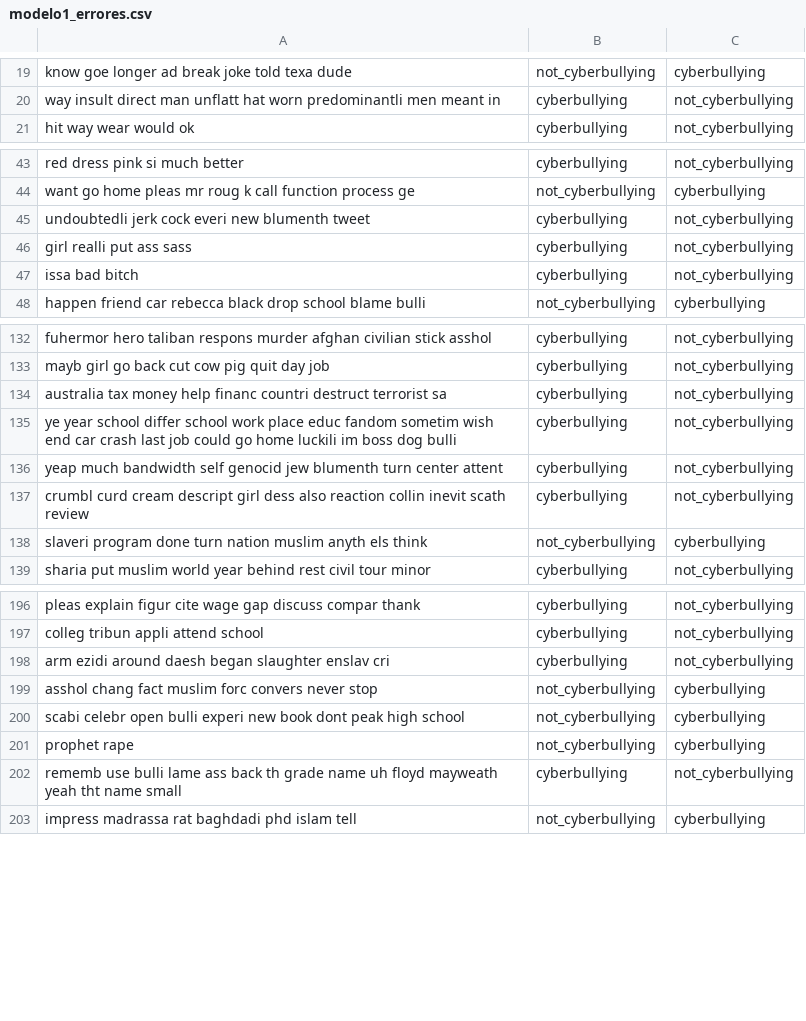
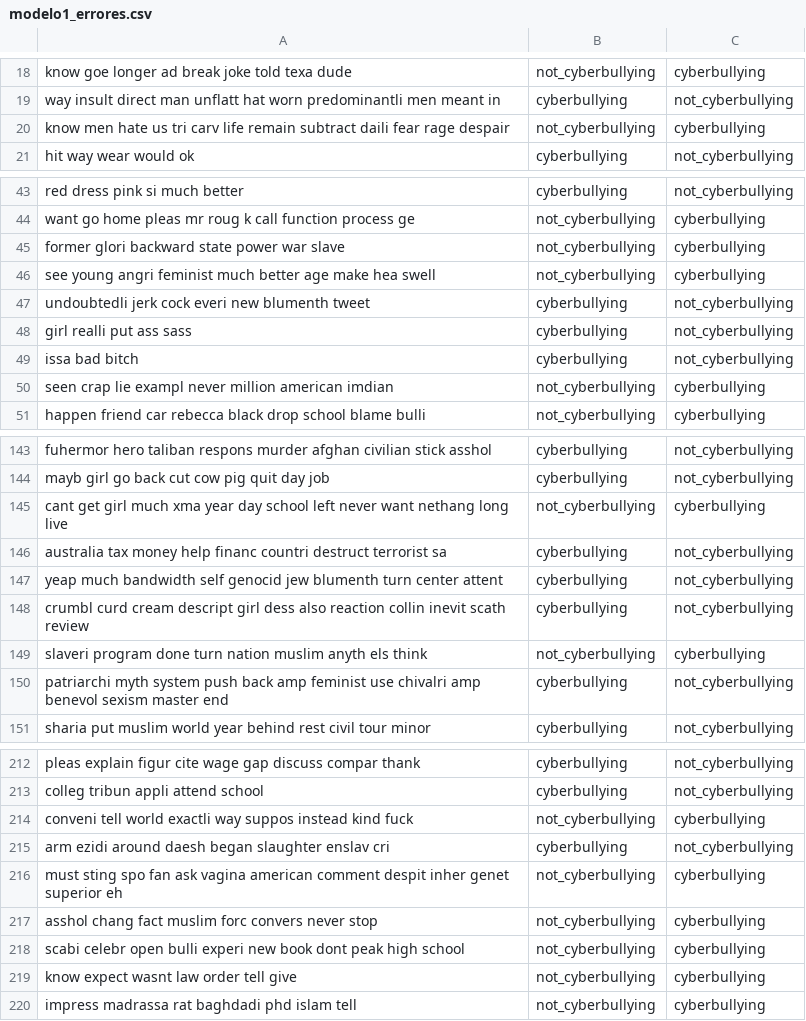
Before and after one commit to stefanoaragoni/ProyectoDeepLearning, a CSV file: modelo1_errores.csv, drawn as a sheet; only a part is shown, gaps mark what is left out; the diff covers the shown part only.

```diff
--- a/modelo1_errores.csv
+++ b/modelo1_errores.csv
@@ -20,2 +19,3 @@ know goe longer ad break joke told texa dude,not_cyberbullying,cyberbullying
 way insult direct man unflatt hat worn predominantli men meant in,cyberbullying,not_cyberbullying
+know men hate us tri carv life remain subtract daili fear rage despair,not_cyberbullying,cyberbullying
 hit way wear would ok,cyberbullying,not_cyberbullying
@@ -44,2 +44,4 @@ red dress pink si much better,cyberbullying,not_cyberbullying
 want go home pleas mr roug k call function process ge,not_cyberbullying,cyberbullying
+former glori backward state power war slave,not_cyberbullying,cyberbullying
+see young angri feminist much better age make hea swell,not_cyberbullying,cyberbullying
 undoubtedli jerk cock everi new blumenth tweet,cyberbullying,not_cyberbullying
@@ -47,2 +49,3 @@ girl realli put ass sass,cyberbullying,not_cyberbullying
 issa bad bitch,cyberbullying,not_cyberbullying
+seen crap lie exampl never million american imdian,not_cyberbullying,cyberbullying
 happen friend car rebecca black drop school blame bulli,not_cyberbullying,cyberbullying
@@ -133,4 +144,4 @@ fuhermor hero taliban respons murder afghan civilian stick asshol,cyberbullying,
 mayb girl go back cut cow pig quit day job,cyberbullying,not_cyberbullying
+cant get girl much xma year day school left never want nethang long live,not_cyberbullying,cyberbullying
 australia tax money help financ countri destruct terrorist sa,cyberbullying,not_cyberbullying
-ye year school differ school work place educ fandom sometim wish end car crash last job could go home luckili im boss dog bulli,cyberbullying,not_cyberbullying
 yeap much bandwidth self genocid jew blumenth turn center attent,cyberbullying,not_cyberbullying
@@ -138,2 +149,3 @@ crumbl curd cream descript girl dess also reaction collin inevit scath review,cy
 slaveri program done turn nation muslim anyth els think,not_cyberbullying,cyberbullying
+patriarchi myth system push back amp feminist use chivalri amp benevol sexism master end,cyberbullying,not_cyberbullying
 sharia put muslim world year behind rest civil tour minor,cyberbullying,not_cyberbullying
@@ -197,7 +213,8 @@ pleas explain figur cite wage gap discuss compar thank,cyberbullying,not_cyberbu
 colleg tribun appli attend school,cyberbullying,not_cyberbullying
+conveni tell world exactli way suppos instead kind fuck,not_cyberbullying,cyberbullying
 arm ezidi around daesh began slaughter enslav cri,cyberbullying,not_cyberbullying
+must sting spo fan ask vagina american comment despit inher genet superior eh,not_cyberbullying,cyberbullying
 asshol chang fact muslim forc convers never stop,not_cyberbullying,cyberbullying
 scabi celebr open bulli experi new book dont peak high school,not_cyberbullying,cyberbullying
-prophet rape,not_cyberbullying,cyberbullying
-rememb use bulli lame ass back th grade name uh floyd mayweath yeah tht name small,cyberbullying,not_cyberbullying
+know expect wasnt law order tell give,not_cyberbullying,cyberbullying
 impress madrassa rat baghdadi phd islam tell,not_cyberbullying,cyberbullying
```
Also changed, not shown: 24 added rows, 12 removed rows and 3 edited cells elsewhere in this file, modelo2_errores.csv, 2 other files.
